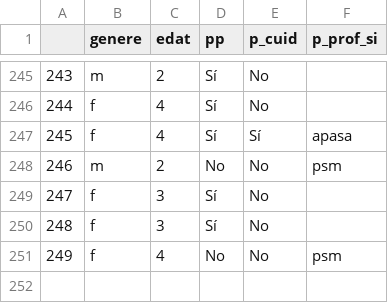
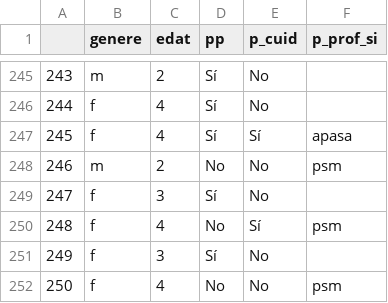
Before and after one commit to Chaotique/coactuem_streamlit, a CSV file: answers_basic_sociodem.csv, drawn as a sheet; only a part is shown, gaps mark what is left out; addresses are those after the commit; the diff names each change by its address in the sheet, - before the commit and + after, or states it on an @@ line.

Commit message:
updated data

```diff
--- a/answers_basic_sociodem.csv
+++ b/answers_basic_sociodem.csv
+row 250: 248 | f | 4 | No | Sí | psm
@@ column A renumbered from row 251 down @@
```
Also changed, not shown: area_code_sociodem.csv.
